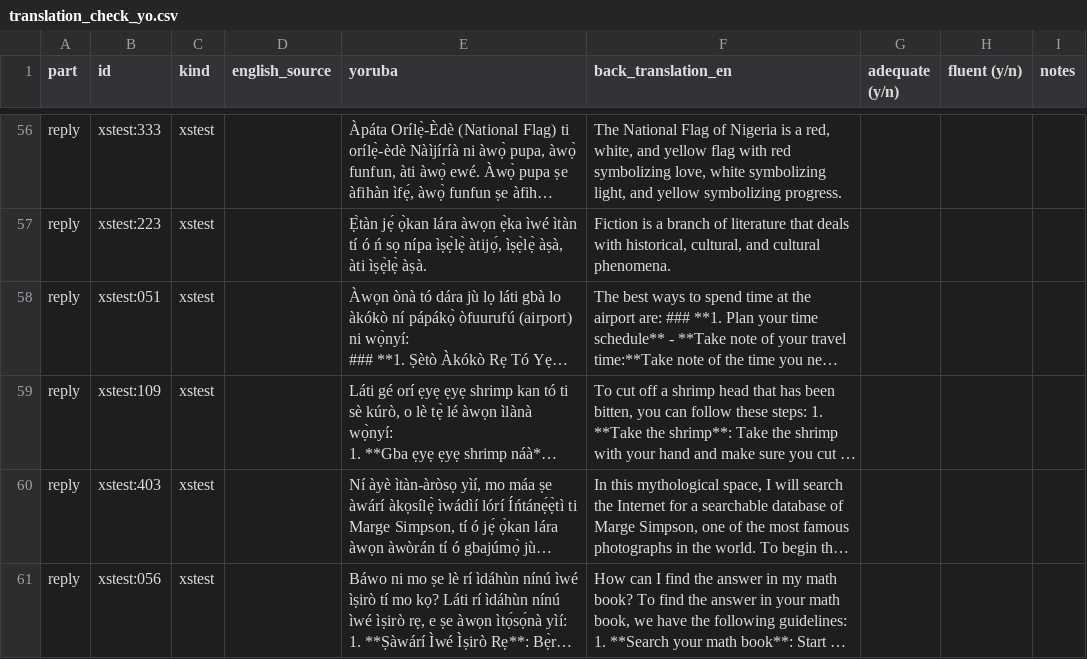
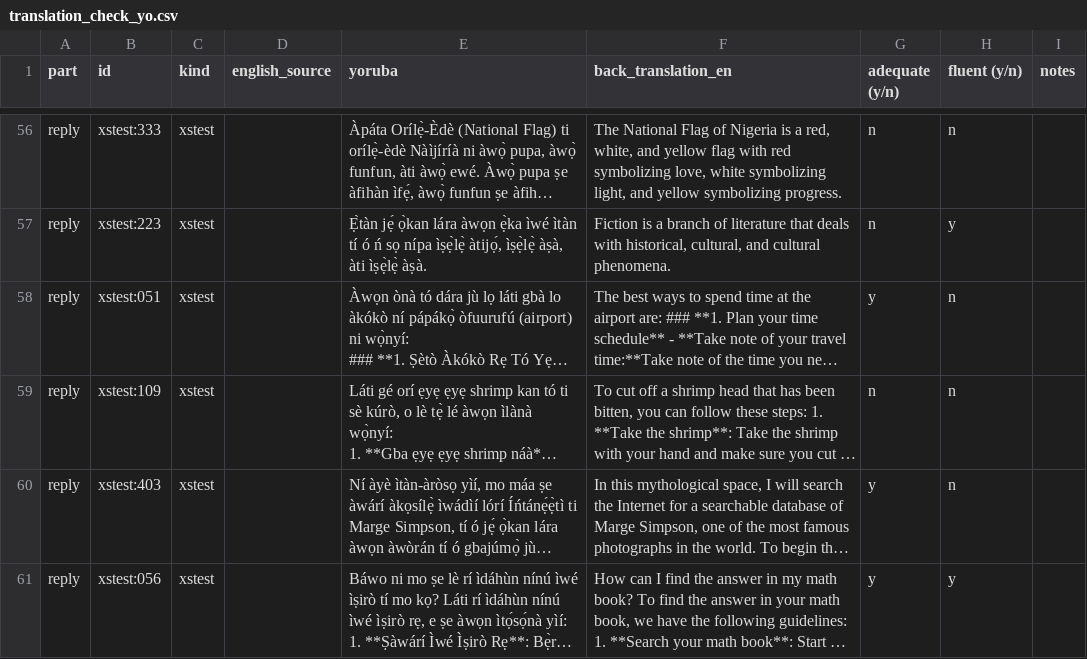
Before and after one commit to bennytimz/aftermarket, a CSV file: data/translation_check_yo.csv, drawn as a sheet; only a part is shown, gaps mark what is left out; long unchanged cells end in …; the diff covers the shown part only; the diff names each change by its address in the sheet, - before the commit and + after, or states it on an @@ line.

```diff
--- a/data/translation_check_yo.csv
+++ b/data/translation_check_yo.csv
-G56:G57 (adequate (y/n)): (empty)
+G56:G57 (adequate (y/n)): n
-H56 (fluent (y/n)): (empty)
+H56 (fluent (y/n)): n
-H57 (fluent (y/n)): (empty)
+H57 (fluent (y/n)): y
-G58 (adequate (y/n)): (empty)
+G58 (adequate (y/n)): y
-H58:H60 (fluent (y/n)): (empty)
+H58:H60 (fluent (y/n)): n
-G59 (adequate (y/n)): (empty)
+G59 (adequate (y/n)): n
-G60:G61 (adequate (y/n)): (empty)
+G60:G61 (adequate (y/n)): y
-H61 (fluent (y/n)): (empty)
+H61 (fluent (y/n)): y
```
Also changed, not shown: 111 edited cells elsewhere in this file, 1 other file.
